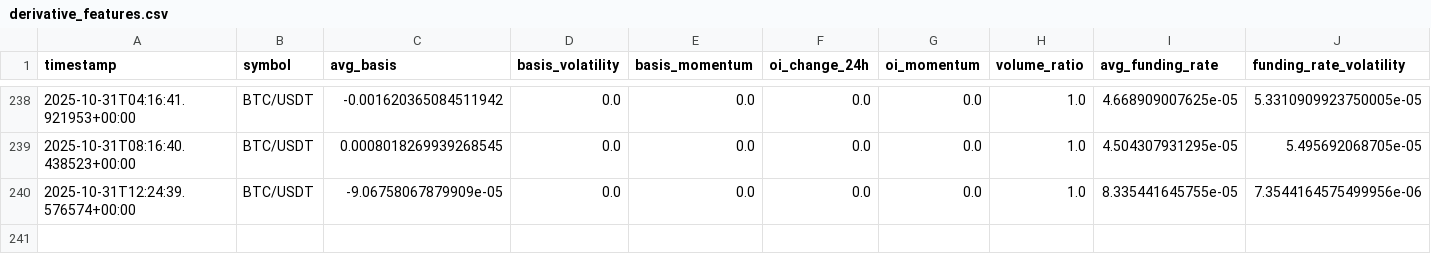
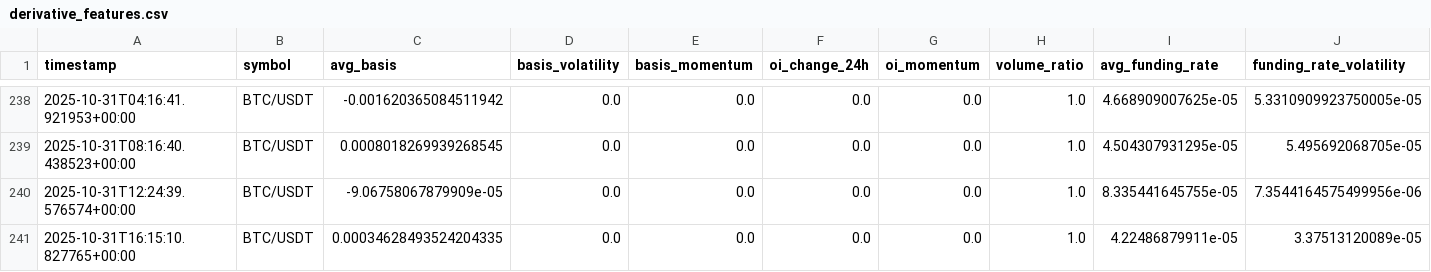
Before and after one commit to tkap243/crypto-signal-analysis, a CSV file: data/processed/derivative_features.csv, drawn as a sheet; only a part is shown, gaps mark what is left out; rows hold the shown columns only; the diff names each change by its address in the sheet, - before the commit and + after, or states it on an @@ line.

```diff
--- a/data/processed/derivative_features.csv
+++ b/data/processed/derivative_features.csv
+row 241: 2025-10-31T16:15:10.827765+00:00 | BTC/USDT | 0.00034628493524204335 | 0.0 | 0.0 | 0.0 | 0.0 | 1.0 | 4.22486879911e-05 | 3.37513120089e-05
```
Also changed, not shown: data/raw/derivative_data.csv, 2 other files.
